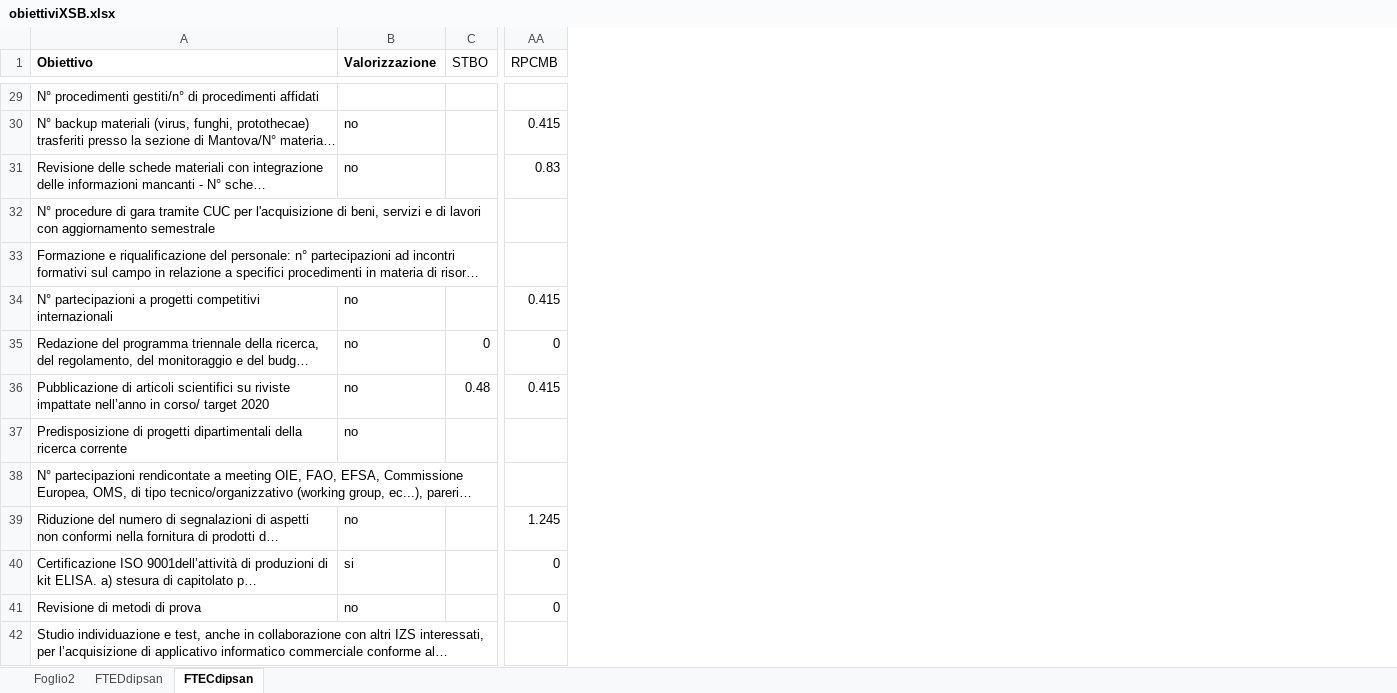
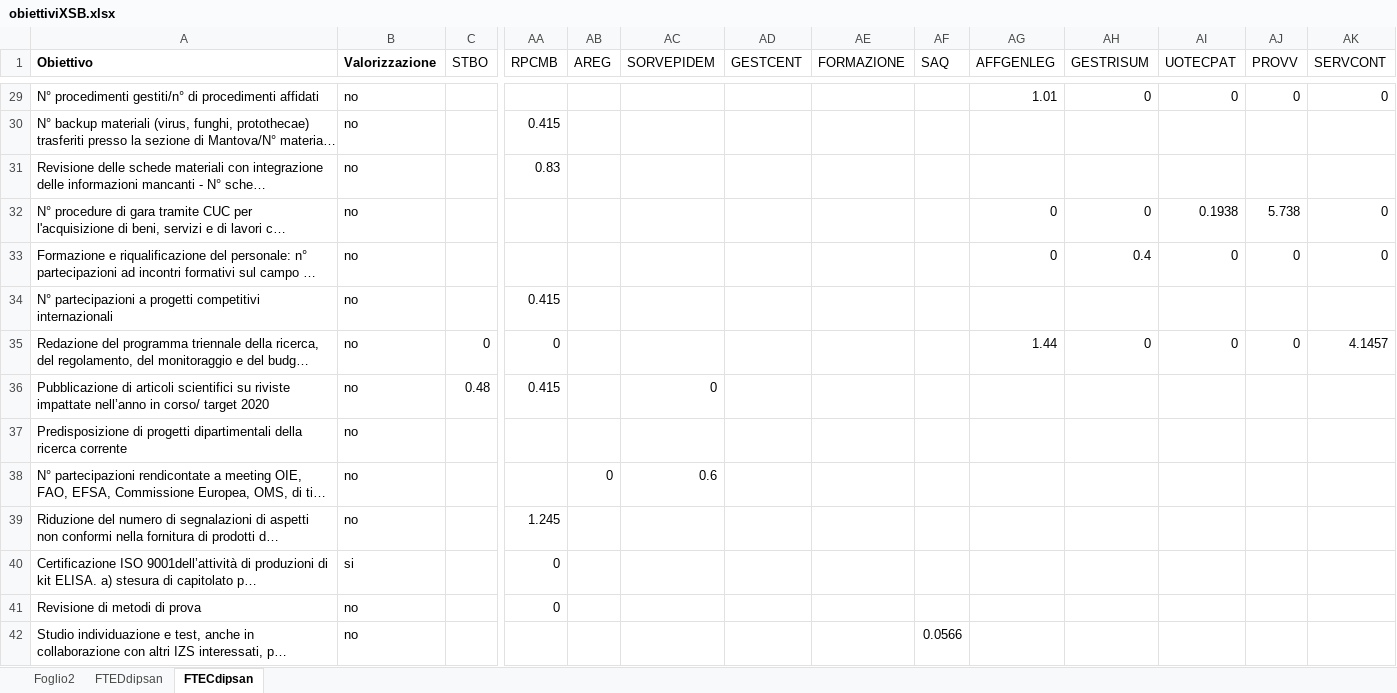
Before and after one commit to TMax66/IZSLER-COGES, an Excel workbook: PROGRAMMAZIONE/data/raw/obiettiviXSB.xlsx, sheet FTECdipsan, drawn as a sheet; only a part is shown, gaps mark what is left out; long unchanged cells end in …; values as stored, in another font and other column widths than the file's, no borders; the diff covers the shown part only; the diff names each change by its address in the sheet, - before the commit and + after, or states it on an @@ line.

```diff
--- a/PROGRAMMAZIONE/data/raw/obiettiviXSB.xlsx (sheet FTECdipsan)
+++ b/PROGRAMMAZIONE/data/raw/obiettiviXSB.xlsx (sheet FTECdipsan)
+column AB (AREG), row 38: 0
+column AC (SORVEPIDEM), rows 36-38: 0 |  | 0.6
+column AD (GESTCENT), empty
+column AE (FORMAZIONE), empty
+column AF (SAQ), row 42: 0.0566
+column AG (AFFGENLEG), rows 29-35: 1.01 |  |  | 0 | 0 |  | 1.44
+column AH (GESTRISUM), rows 29-35: 0 |  |  | 0 | 0.4 |  | 0
+column AI (UOTECPAT), rows 29-35: 0 |  |  | 0.1938 | 0 |  | 0
+column AJ (PROVV), rows 29-35: 0 |  |  | 5.738 | 0 |  | 0
+column AK (SERVCONT), rows 29-35: 0 |  |  | 0 | 0 |  | 4.1457
-B29 (Valorizzazione): (empty)
+B29 (Valorizzazione): no
-B32:B33 (Valorizzazione): (empty)
+B32:B33 (Valorizzazione): no
-B38 (Valorizzazione): (empty)
+B38 (Valorizzazione): no
-B42 (Valorizzazione): (empty)
+B42 (Valorizzazione): no
```
Also changed, not shown: 7 added rows, 3 removed rows and 50 edited cells elsewhere in this sheet, sheet FTEDdipsan, 4 other files.
